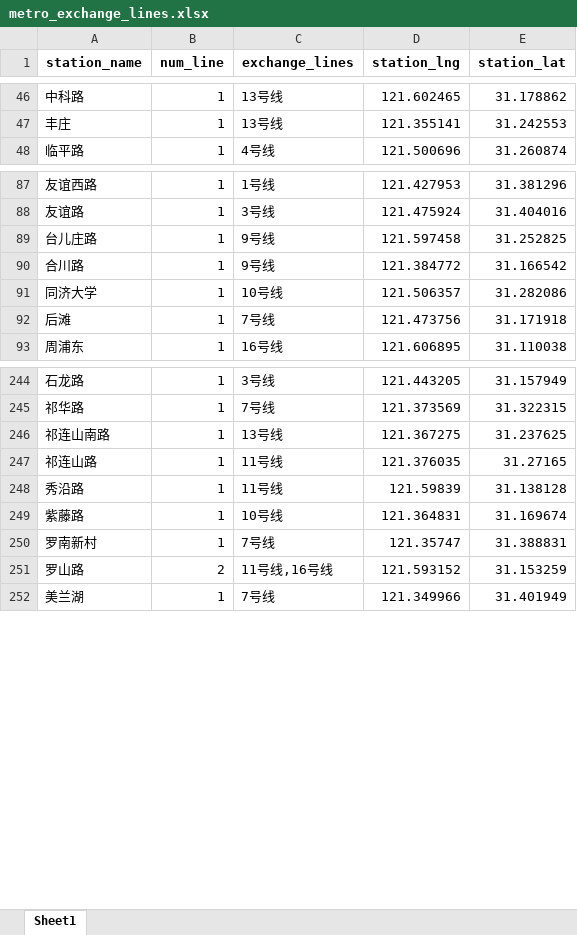
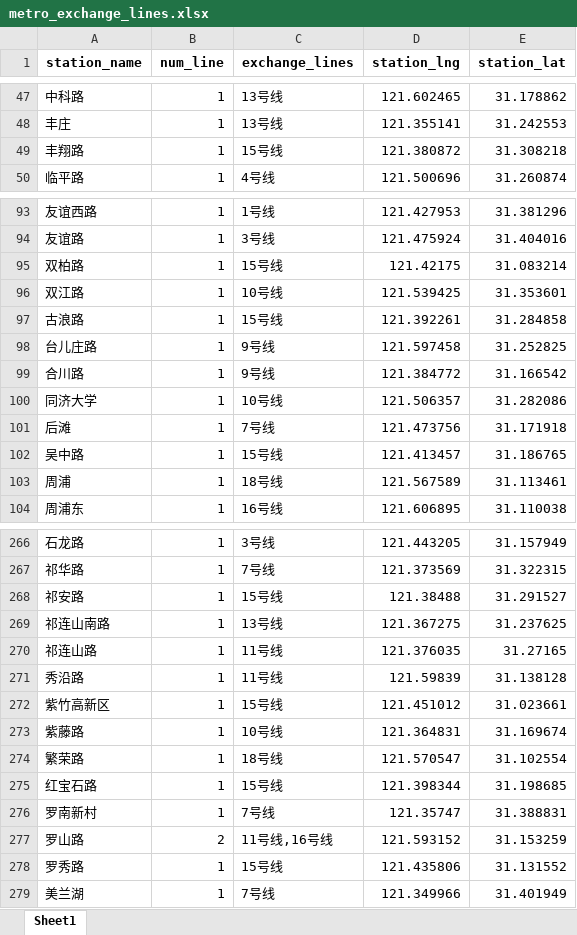
Before and after one commit to shishishu/python-mini-projects, an Excel workbook: city-metro-visualization/data/上海/metro_exchange_lines.xlsx, sheet Sheet1, drawn as a sheet; only a part is shown, gaps mark what is left out; values as stored, in another font and other column widths than the file's, no borders; the diff covers the shown part only; the diff names each change by its address in the sheet, - before the commit and + after, or states it on an @@ line.

```diff
--- a/city-metro-visualization/data/上海/metro_exchange_lines.xlsx (sheet Sheet1)
+++ b/city-metro-visualization/data/上海/metro_exchange_lines.xlsx (sheet Sheet1)
+row 49: 丰翔路 | 1 | 15号线 | 121.380872 | 31.308218
+row 95: 双柏路 | 1 | 15号线 | 121.42175 | 31.083214
+row 96: 双江路 | 1 | 10号线 | 121.539425 | 31.353601
+row 97: 古浪路 | 1 | 15号线 | 121.392261 | 31.284858
+row 102: 吴中路 | 1 | 15号线 | 121.413457 | 31.186765
+row 103: 周浦 | 1 | 18号线 | 121.567589 | 31.113461
+row 268: 祁安路 | 1 | 15号线 | 121.38488 | 31.291527
+row 272: 紫竹高新区 | 1 | 15号线 | 121.451012 | 31.023661
+row 274: 繁荣路 | 1 | 18号线 | 121.570547 | 31.102554
+row 275: 红宝石路 | 1 | 15号线 | 121.398344 | 31.198685
+row 278: 罗秀路 | 1 | 15号线 | 121.435806 | 31.131552
```
Also changed, not shown: 25 added rows and 18 edited cells elsewhere in this sheet, city-metro-visualization/data/上海/basic_metro_info.xlsx, city-metro-visualization/data/上海/metro_adj_stations.xlsx, 16 other files.
